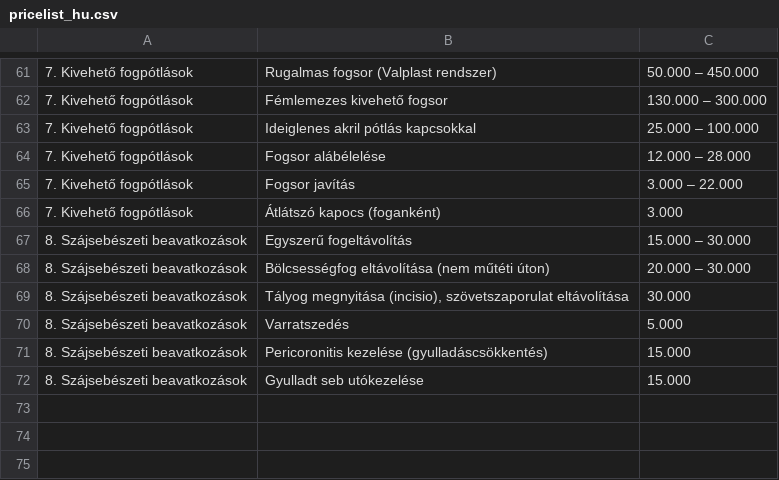
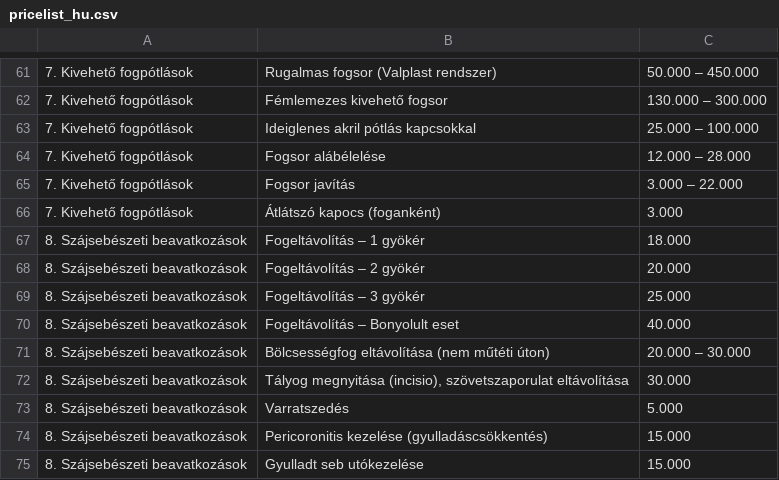
Before and after one commit to thedentalist/thedentalist, a CSV file: assets/pricelist_hu.csv, drawn as a sheet; only a part is shown, gaps mark what is left out; the diff names each change by its address in the sheet, - before the commit and + after, or states it on an @@ line.

Commit message:
Update pricelist_hu.csv

```diff
--- a/assets/pricelist_hu.csv
+++ b/assets/pricelist_hu.csv
-B67: Egyszerű fogeltávolítás
+B67: Fogeltávolítás – 1 gyökér
-C67: 15.000 – 30.000
+C67: 18.000
+row 68: 8. Szájsebészeti beavatkozások | Fogeltávolítás – 2 gyökér | 20.000
+row 69: 8. Szájsebészeti beavatkozások | Fogeltávolítás – 3 gyökér | 25.000
+row 70: 8. Szájsebészeti beavatkozások | Fogeltávolítás – Bonyolult eset | 40.000
```
